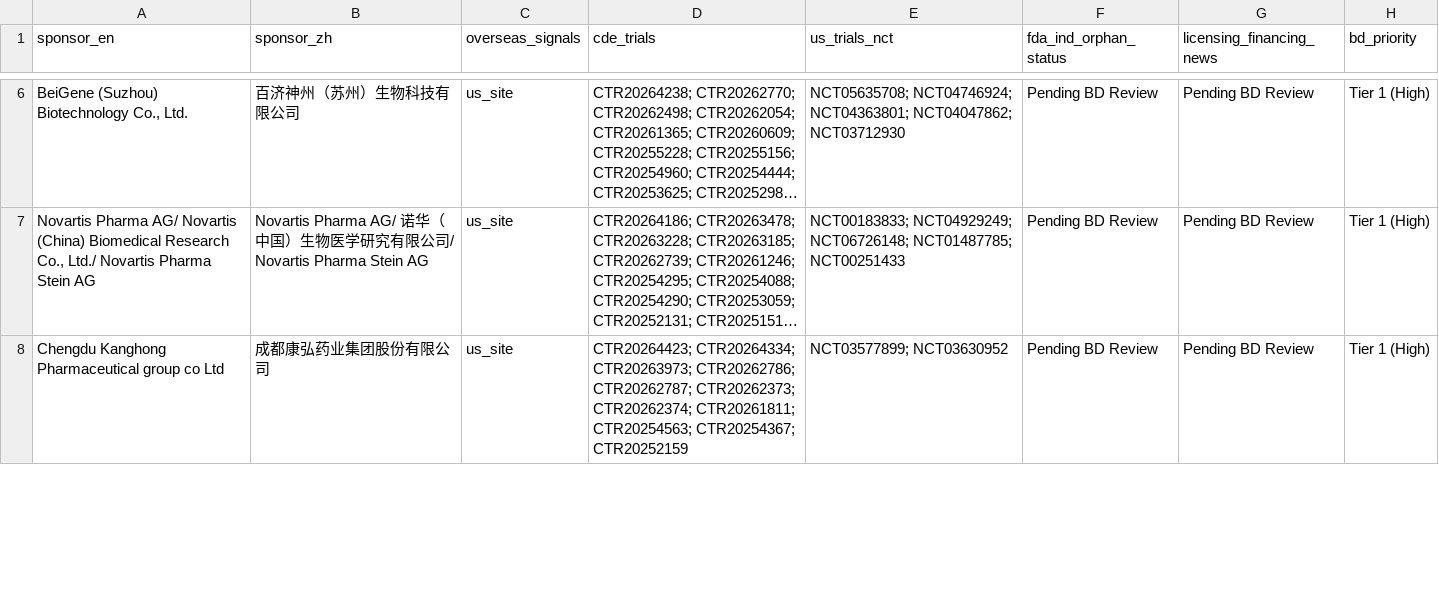
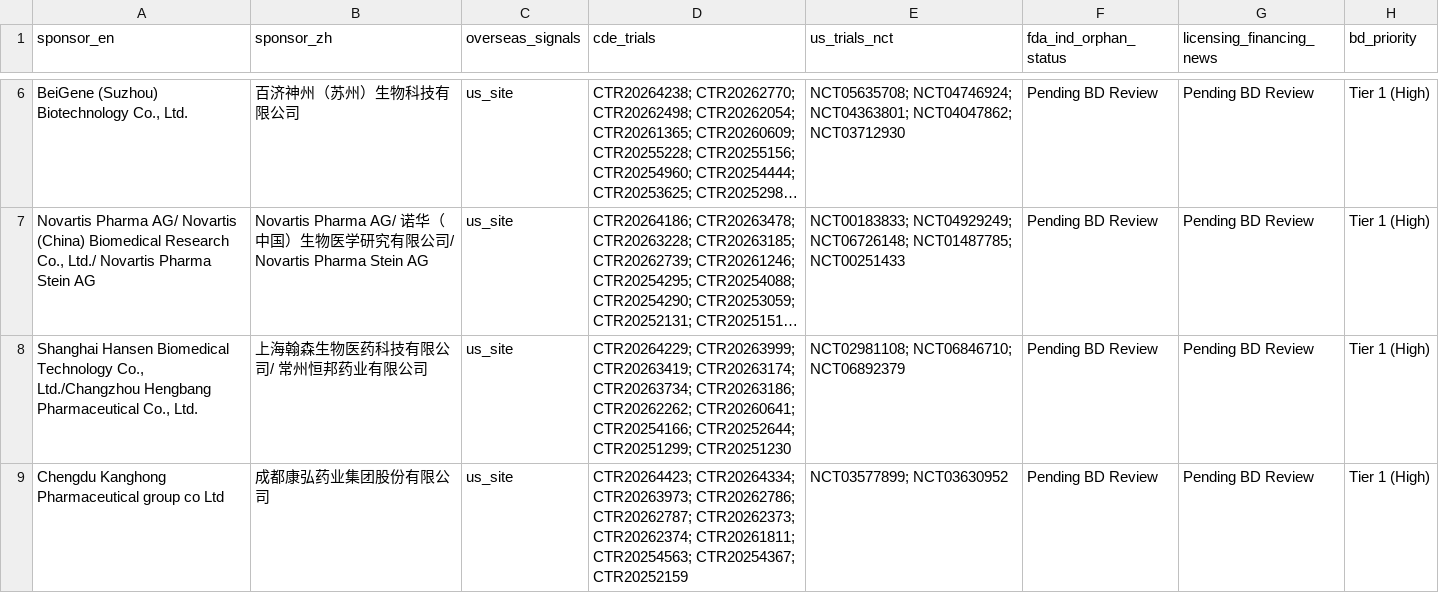
Before and after one commit to hutianle/cde-clinical-trials, a CSV file: data/overseas_targets.csv, drawn as a sheet; only a part is shown, gaps mark what is left out; long unchanged cells end in …; the diff covers the shown part only; the diff names each change by its address in the sheet, - before the commit and + after, or states it on an @@ line.

```diff
--- a/data/overseas_targets.csv
+++ b/data/overseas_targets.csv
+row 8: Shanghai Hansen Biomedical Technology Co., Ltd./Changzhou Hengbang Pharmaceutical Co., Ltd. | 上海翰森生物医药科技有限公司/ 常州恒邦药业有限公司 | us_site | CTR20264229; CTR20263999; CTR20263419; CTR20263174; CTR20263734; CTR20263186; CTR20262262; CTR20260641; CTR20254166; CTR20252644; CTR20251299; CTR20251230 | NCT02981108; NCT06846710; NCT06892379 | Pending BD Review | Pending BD Review | Tier 1 (High)
```
Also changed, not shown: 2 added rows and 3 removed rows elsewhere in this file, 6 other files.
